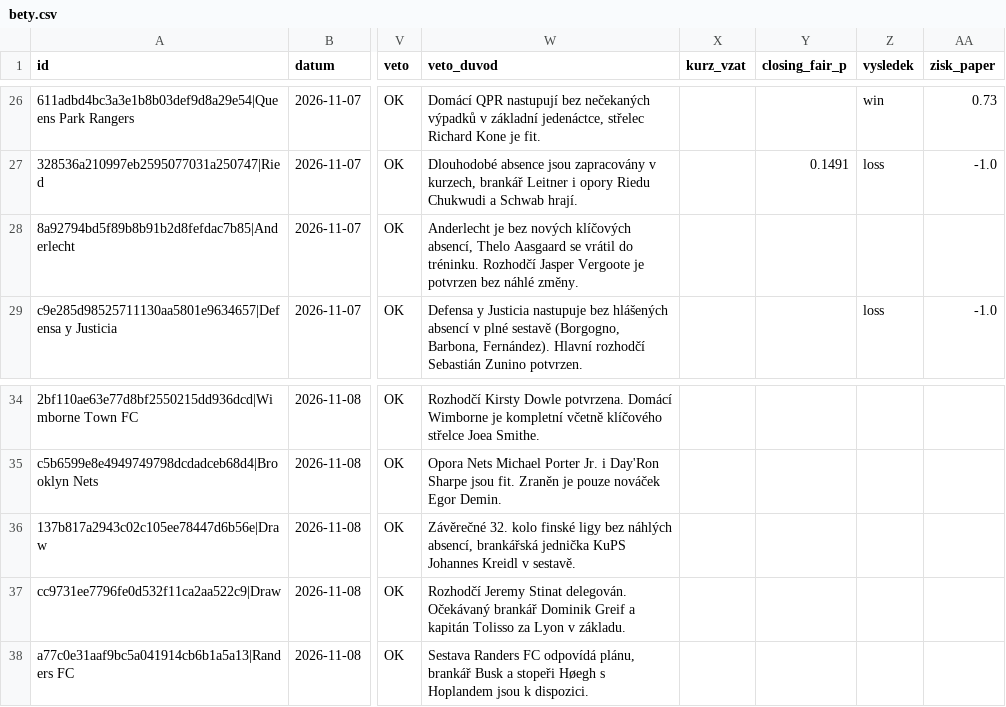
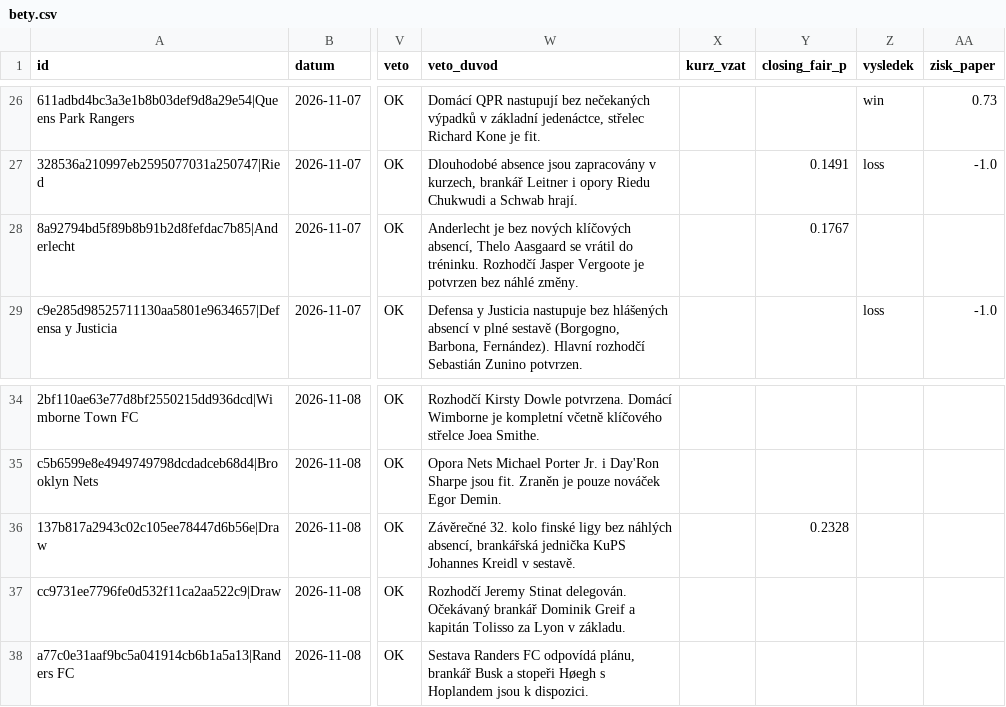
Before and after one commit to Archinek/TipovaciBot, a CSV file: data/bety.csv, drawn as a sheet; only a part is shown, gaps mark what is left out; the diff names each change by its address in the sheet, - before the commit and + after, or states it on an @@ line.

Commit message:
bot: closing 2026-11-08T12:20

```diff
--- a/data/bety.csv
+++ b/data/bety.csv
-Y28 (closing_fair_p): (empty)
+Y28 (closing_fair_p): 0.1767
-Y36 (closing_fair_p): (empty)
+Y36 (closing_fair_p): 0.2328
```
Also changed, not shown: data/fortuna_log.csv.
